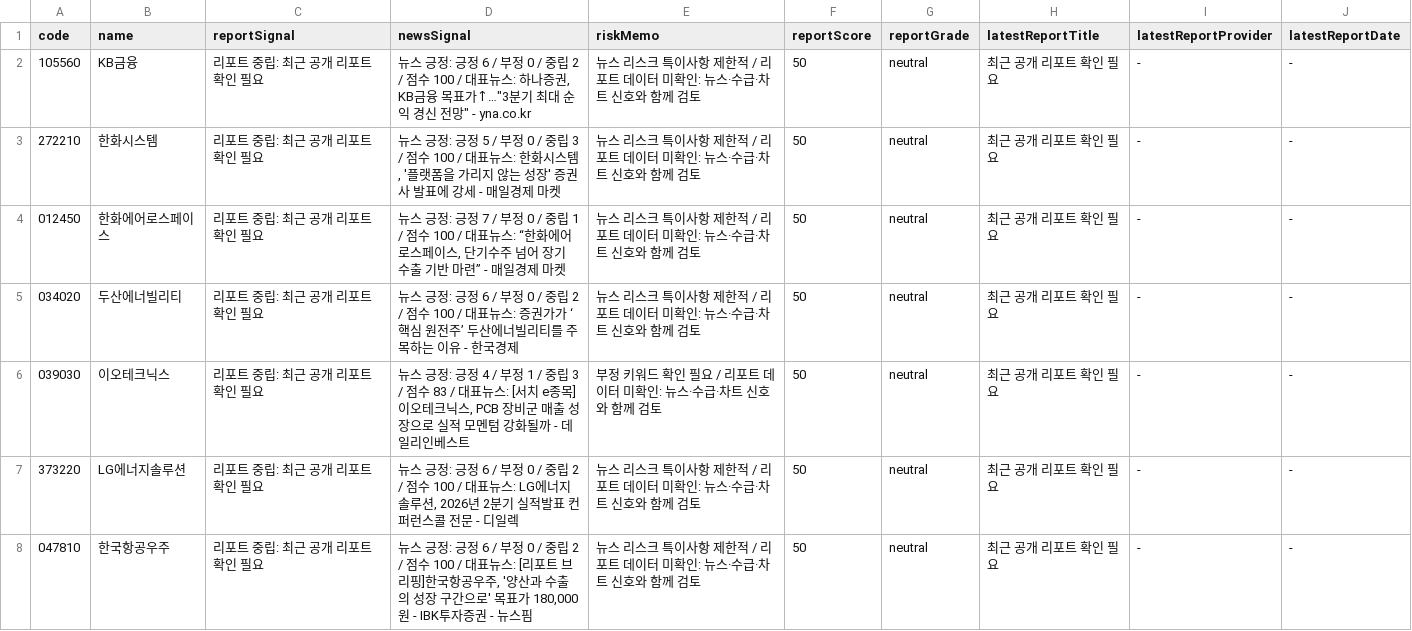
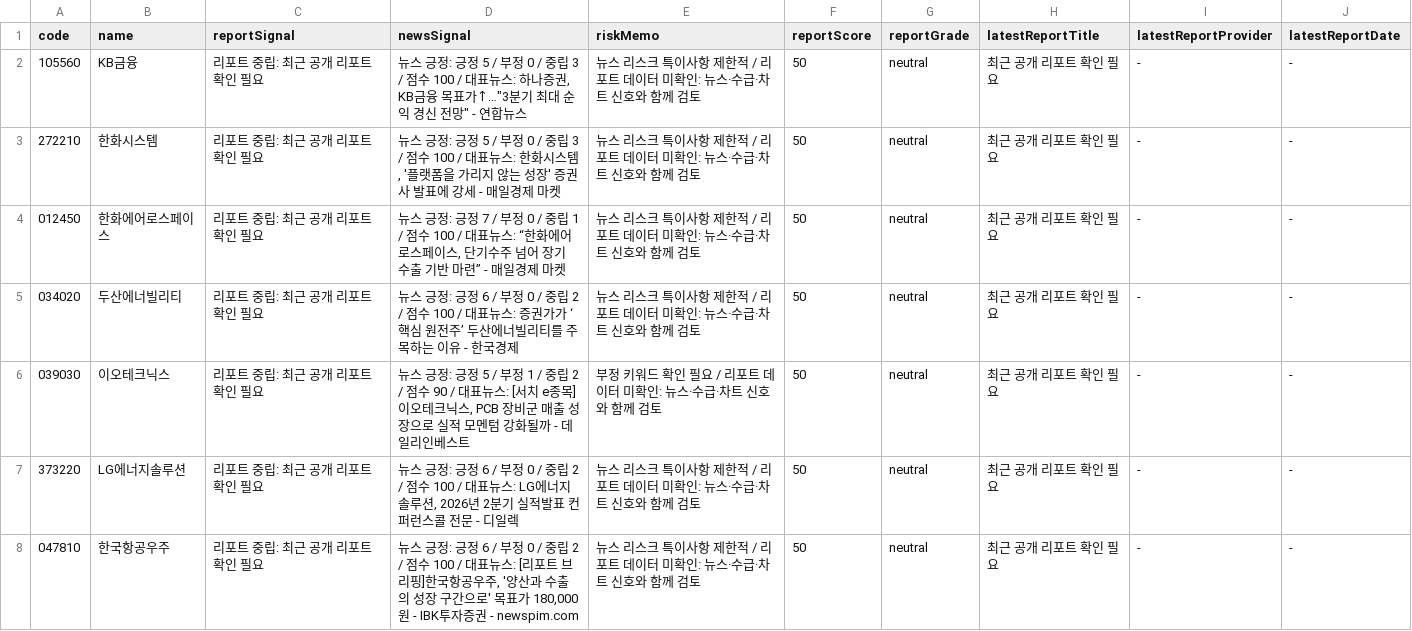
Before and after one commit to babbu28238/investment-json-data, a CSV file: report_hints.csv, drawn as a sheet; only a part is shown; the diff covers the shown part only.

```diff
--- a/report_hints.csv
+++ b/report_hints.csv
@@ -1,3 +1,3 @@
 code,name,reportSignal,newsSignal,riskMemo,reportScore,reportGrade,latestReportTitle,latestReportProvider,latestReportDate
-105560,KB금융,리포트 중립: 최근 공개 리포트 확인 필요,"뉴스 긍정: 긍정 6 / 부정 0 / 중립 2 / 점수 100 / 대표뉴스: 하나증권, KB금융 목표가↑…""3분기 최대 순익 경신 전망"" - yna.co.kr",뉴스 리스크 특이사항 제한적 / 리포트 데이터 미확인: 뉴스·수급·차트 신호와 함께 검토,50,neutral,최근 공개 리포트 확인 필요,-,-
+105560,KB금융,리포트 중립: 최근 공개 리포트 확인 필요,"뉴스 긍정: 긍정 5 / 부정 0 / 중립 3 / 점수 100 / 대표뉴스: 하나증권, KB금융 목표가↑…""3분기 최대 순익 경신 전망"" - 연합뉴스",뉴스 리스크 특이사항 제한적 / 리포트 데이터 미확인: 뉴스·수급·차트 신호와 함께 검토,50,neutral,최근 공개 리포트 확인 필요,-,-
 272210,한화시스템,리포트 중립: 최근 공개 리포트 확인 필요,"뉴스 긍정: 긍정 5 / 부정 0 / 중립 3 / 점수 100 / 대표뉴스: 한화시스템, '플랫폼을 가리지 않는 성장' 증권사 발표에 강세 - 매일경제 마켓",뉴스 리스크 특이사항 제한적 / 리포트 데이터 미확인: 뉴스·수급·차트 신호와 함께 검토,50,neutral,최근 공개 리포트 확인 필요,-,-
@@ -5,4 +5,4 @@
 034020,두산에너빌리티,리포트 중립: 최근 공개 리포트 확인 필요,뉴스 긍정: 긍정 6 / 부정 0 / 중립 2 / 점수 100 / 대표뉴스: 증권가가 ‘핵심 원전주’ 두산에너빌리티를 주목하는 이유 - 한국경제,뉴스 리스크 특이사항 제한적 / 리포트 데이터 미확인: 뉴스·수급·차트 신호와 함께 검토,50,neutral,최근 공개 리포트 확인 필요,-,-
-039030,이오테크닉스,리포트 중립: 최근 공개 리포트 확인 필요,"뉴스 긍정: 긍정 4 / 부정 1 / 중립 3 / 점수 83 / 대표뉴스: [서치 e종목] 이오테크닉스, PCB 장비군 매출 성장으로 실적 모멘텀 강화될까 - 데일리인베스트",부정 키워드 확인 필요 / 리포트 데이터 미확인: 뉴스·수급·차트 신호와 함께 검토,50,neutral,최근 공개 리포트 확인 필요,-,-
+039030,이오테크닉스,리포트 중립: 최근 공개 리포트 확인 필요,"뉴스 긍정: 긍정 5 / 부정 1 / 중립 2 / 점수 90 / 대표뉴스: [서치 e종목] 이오테크닉스, PCB 장비군 매출 성장으로 실적 모멘텀 강화될까 - 데일리인베스트",부정 키워드 확인 필요 / 리포트 데이터 미확인: 뉴스·수급·차트 신호와 함께 검토,50,neutral,최근 공개 리포트 확인 필요,-,-
 373220,LG에너지솔루션,리포트 중립: 최근 공개 리포트 확인 필요,"뉴스 긍정: 긍정 6 / 부정 0 / 중립 2 / 점수 100 / 대표뉴스: LG에너지솔루션, 2026년 2분기 실적발표 컨퍼런스콜 전문 - 디일렉",뉴스 리스크 특이사항 제한적 / 리포트 데이터 미확인: 뉴스·수급·차트 신호와 함께 검토,50,neutral,최근 공개 리포트 확인 필요,-,-
-047810,한국항공우주,리포트 중립: 최근 공개 리포트 확인 필요,"뉴스 긍정: 긍정 6 / 부정 0 / 중립 2 / 점수 100 / 대표뉴스: [리포트 브리핑]한국항공우주, '양산과 수출의 성장 구간으로' 목표가 180,000원 - IBK투자증권 - 뉴스핌",뉴스 리스크 특이사항 제한적 / 리포트 데이터 미확인: 뉴스·수급·차트 신호와 함께 검토,50,neutral,최근 공개 리포트 확인 필요,-,-
+047810,한국항공우주,리포트 중립: 최근 공개 리포트 확인 필요,"뉴스 긍정: 긍정 6 / 부정 0 / 중립 2 / 점수 100 / 대표뉴스: [리포트 브리핑]한국항공우주, '양산과 수출의 성장 구간으로' 목표가 180,000원 - IBK투자증권 - newspim.com",뉴스 리스크 특이사항 제한적 / 리포트 데이터 미확인: 뉴스·수급·차트 신호와 함께 검토,50,neutral,최근 공개 리포트 확인 필요,-,-
```
Also changed, not shown: 2 added rows, 2 removed rows and 10 edited cells elsewhere in this file, stock_candidates_input.csv, supply_flow_input.csv, 29 other files.
